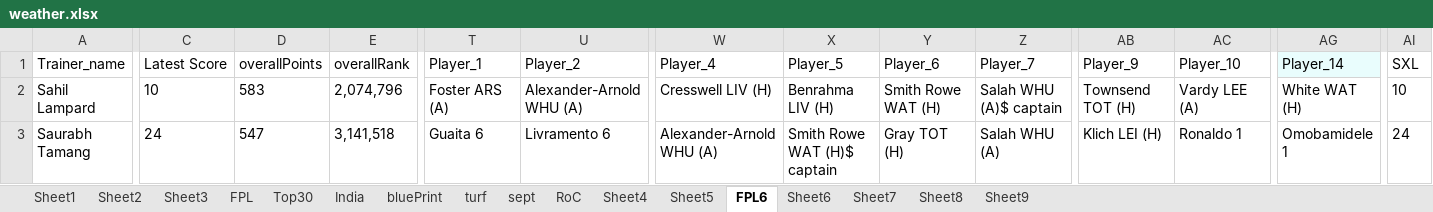
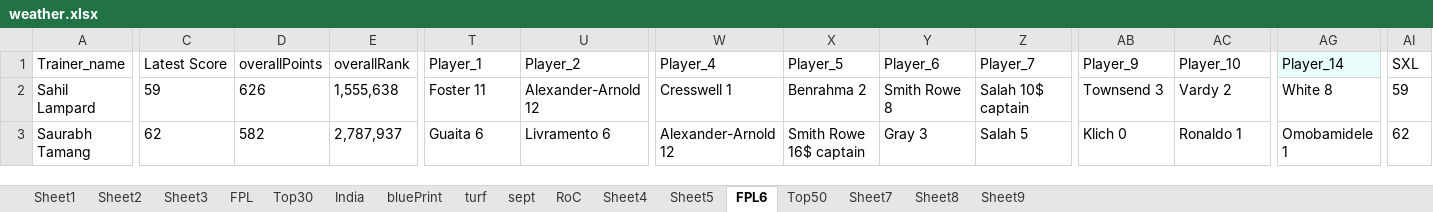
Before and after one commit to korvisenwv/TenForBenk, an Excel workbook: EdisonLogs/weather.xlsx, sheet FPL6, drawn as a sheet; only a part is shown, gaps mark what is left out; values as stored, in another font and other column widths than the file's, no borders; the diff covers the shown part only; the diff names each change by its address in the sheet, - before the commit and + after, or states it on an @@ line.

```diff
--- a/EdisonLogs/weather.xlsx (sheet FPL6)
+++ b/EdisonLogs/weather.xlsx (sheet FPL6)
-sheet tab: Sheet6
+sheet tab: Top50
-C2 (Latest Score): 10
+C2 (Latest Score): 59
-D2 (overallPoints): 583
+D2 (overallPoints): 626
-E2 (overallRank): 2,074,796
+E2 (overallRank): 1,555,638
-T2 (Player_1): Foster ARS (A)
+T2 (Player_1): Foster 11
-U2 (Player_2): Alexander-Arnold WHU (A)
+U2 (Player_2): Alexander-Arnold 12
-W2 (Player_4): Cresswell LIV (H)
+W2 (Player_4): Cresswell 1
-X2 (Player_5): Benrahma LIV (H)
+X2 (Player_5): Benrahma 2
-Y2 (Player_6): Smith Rowe WAT (H)
+Y2 (Player_6): Smith Rowe 8
-Z2 (Player_7): Salah WHU (A)$ captain
+Z2 (Player_7): Salah 10$ captain
-AB2 (Player_9): Townsend TOT (H)
+AB2 (Player_9): Townsend 3
-AC2 (Player_10): Vardy LEE (A)
+AC2 (Player_10): Vardy 2
-AG2 (Player_14): White WAT (H)
+AG2 (Player_14): White 8
-AI2 (SXL): 10
+AI2 (SXL): 59
-C3 (Latest Score): 24
+C3 (Latest Score): 62
-D3 (overallPoints): 547
+D3 (overallPoints): 582
-E3 (overallRank): 3,141,518
+E3 (overallRank): 2,787,937
-W3 (Player_4): Alexander-Arnold WHU (A)
+W3 (Player_4): Alexander-Arnold 12
-X3 (Player_5): Smith Rowe WAT (H)$ captain
+X3 (Player_5): Smith Rowe 16$ captain
-Y3 (Player_6): Gray TOT (H)
+Y3 (Player_6): Gray 3
-Z3 (Player_7): Salah WHU (A)
+Z3 (Player_7): Salah 5
-AB3 (Player_9): Klich LEI (H)
+AB3 (Player_9): Klich 0
-AI3 (SXL): 24
+AI3 (SXL): 62
```
Also changed, not shown: 346 edited cells elsewhere in this sheet, sheet Top50, sheet RoC, FPL/Excellent JSON.xlsm, 23 other files.
